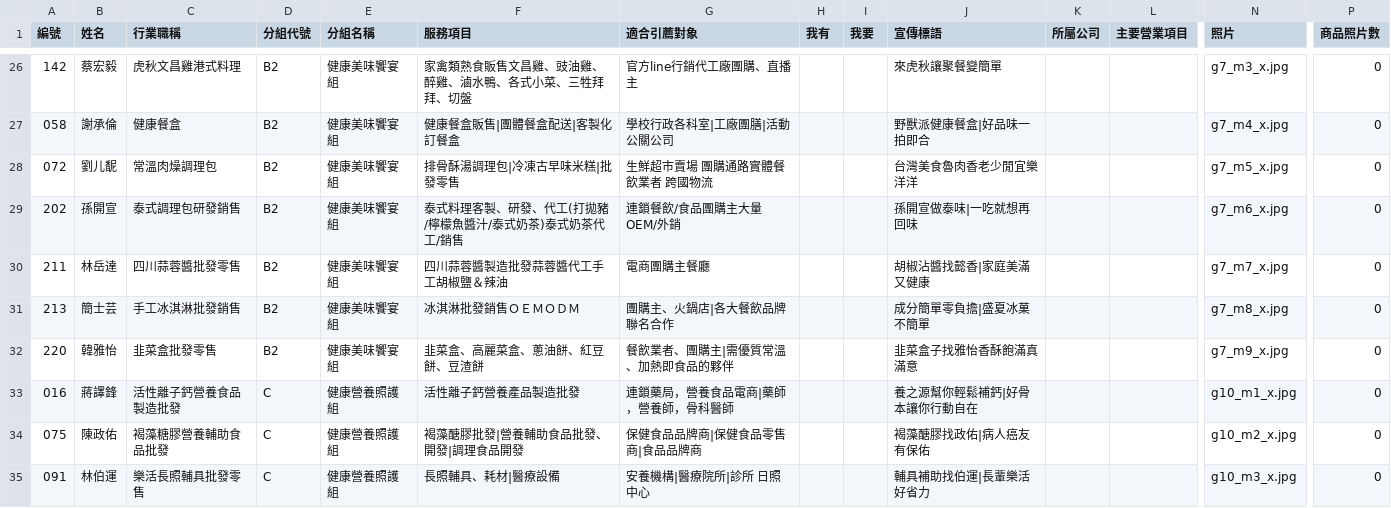
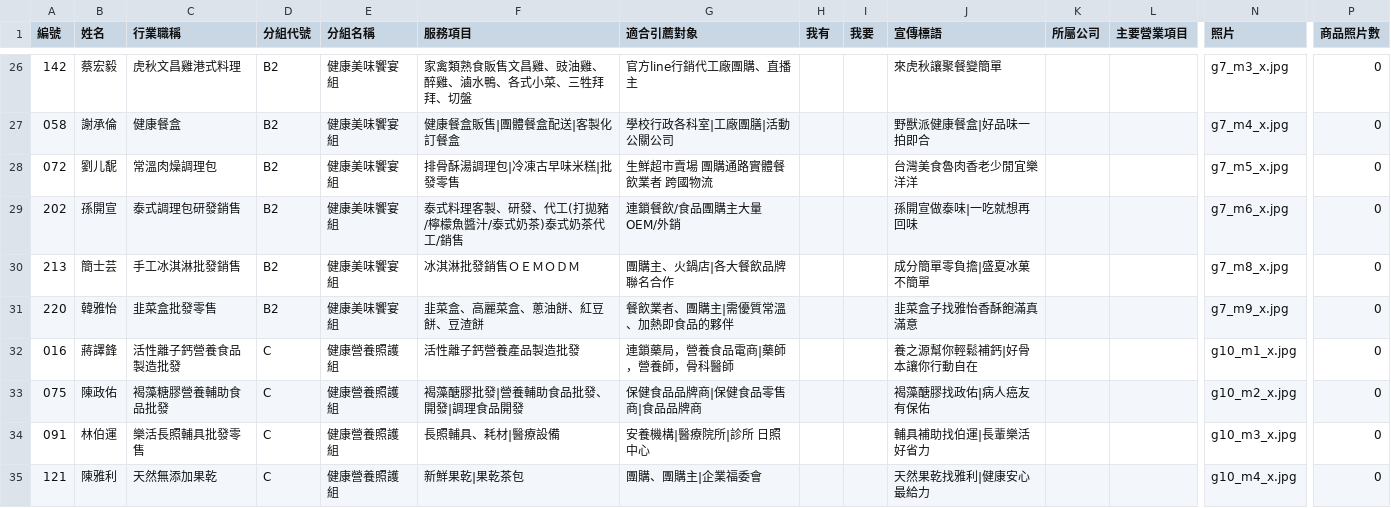
Before and after one commit to IvanZhong085/member-directory, a CSV file: roster.csv, drawn as a sheet; only a part is shown, gaps mark what is left out; the shorter side is filled out with more unchanged rows; rows hold the shown columns only; the diff names each change by its address in the sheet, - before the commit and + after, or states it on an @@ line.

```diff
--- a/roster.csv
+++ b/roster.csv
-row 30: 211 | 林岳達 | 四川蒜蓉醬批發零售 | B2 | 健康美味饗宴組 | 四川蒜蓉醬製造批發蒜蓉醬代工手工胡椒鹽＆辣油 | 電商團購主餐廳 |  |  | 胡椒沾醬找懿香|家庭美滿又健康 |  |  | g7_m7_x.jpg | 0
```
Also changed, not shown: 7 other files.
